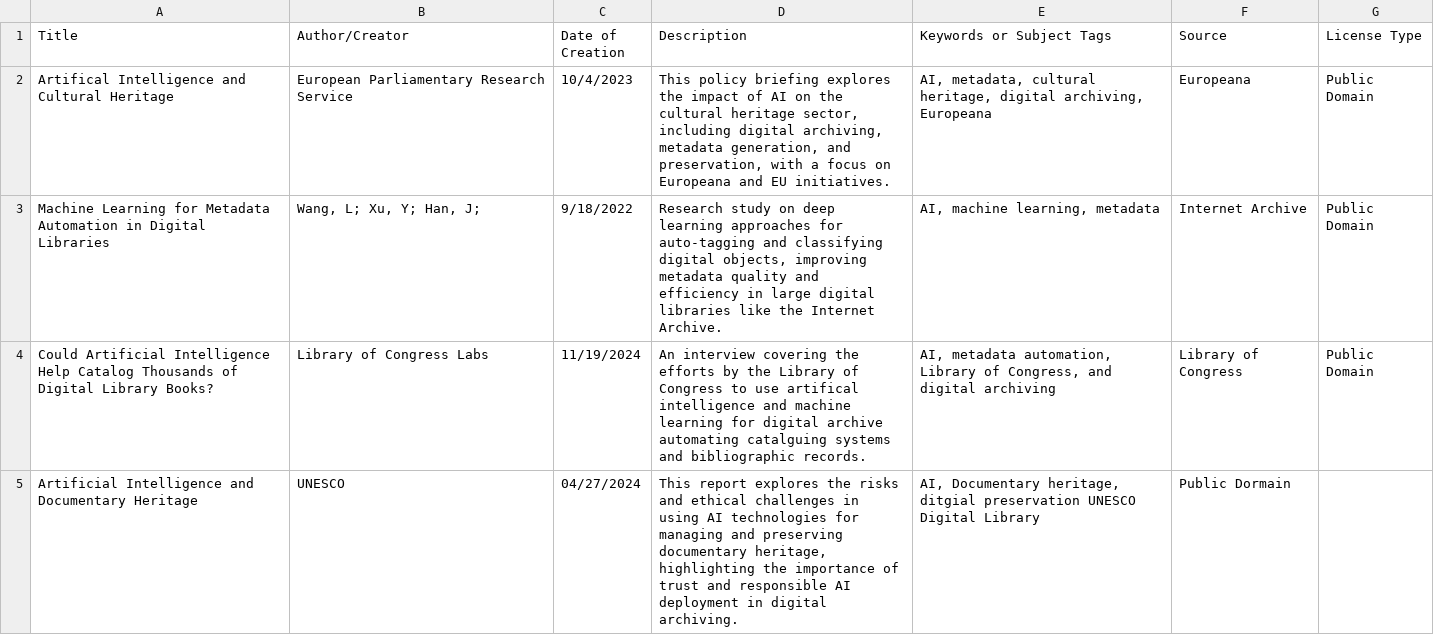
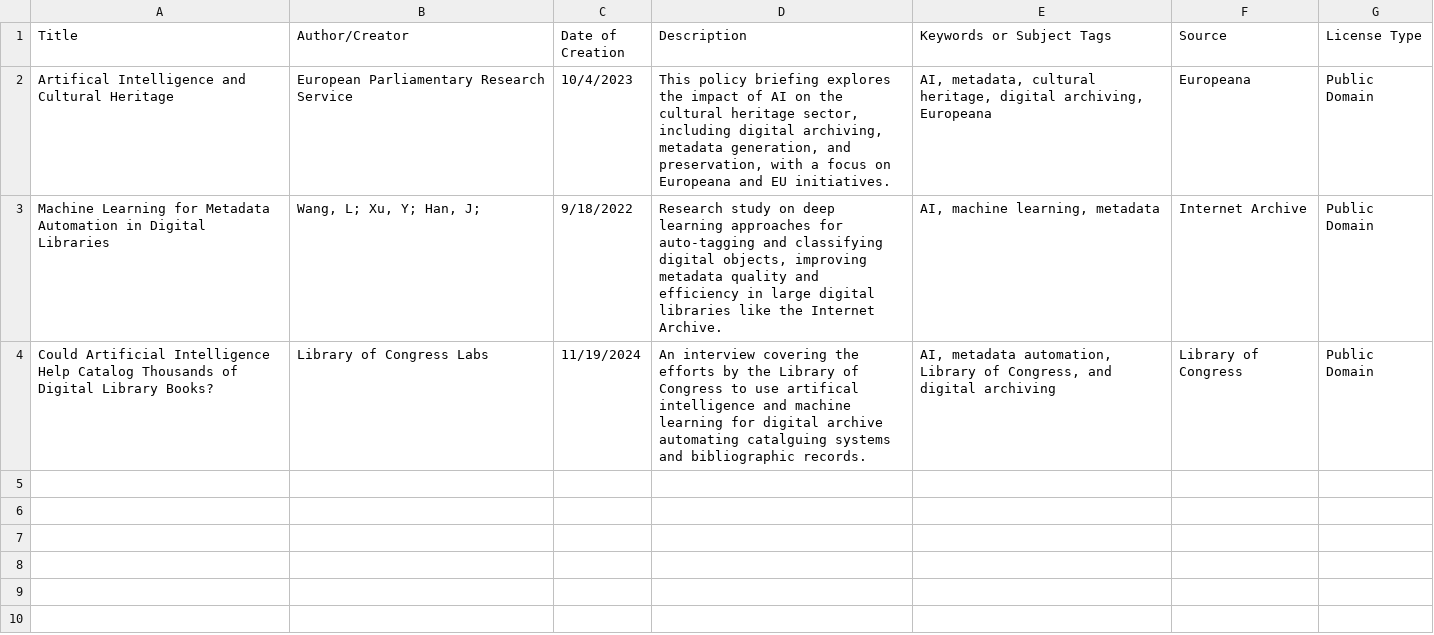
Before and after one commit to jcp1212/INFO4730_Group2, a CSV file: Project Digital Archive Metadata(Sheet1).csv, drawn as a sheet.

Commit message:
Update Project Digital Archive Metadata(Sheet1).csv

```diff
--- a/Project Digital Archive Metadata(Sheet1).csv
+++ b/Project Digital Archive Metadata(Sheet1).csv
@@ -4,2 +4 @@ Machine Learning for Metadata Automation in Digital Libraries,"Wang, L; Xu, Y; H
 Could Artificial Intelligence Help Catalog Thousands of Digital Library Books? ,Library of Congress Labs ,11/19/2024,An interview covering the efforts by the Library of Congress to use artifical intelligence and machine learning for digital archive automating catalguing systems and bibliographic records. ,"AI, metadata automation, Library of Congress, and digital archiving ",Library of Congress,Public Domain
-Artificial Intelligence and Documentary Heritage, UNESCO, 04/27/2024, "This report explores the risks and ethical challenges in using AI technologies for managing and preserving documentary heritage, highlighting the importance of trust and responsible AI deployment in digital archiving.", "AI, Documentary heritage, ditgial preservation" UNESCO Digital Library, Public Dormain
```
